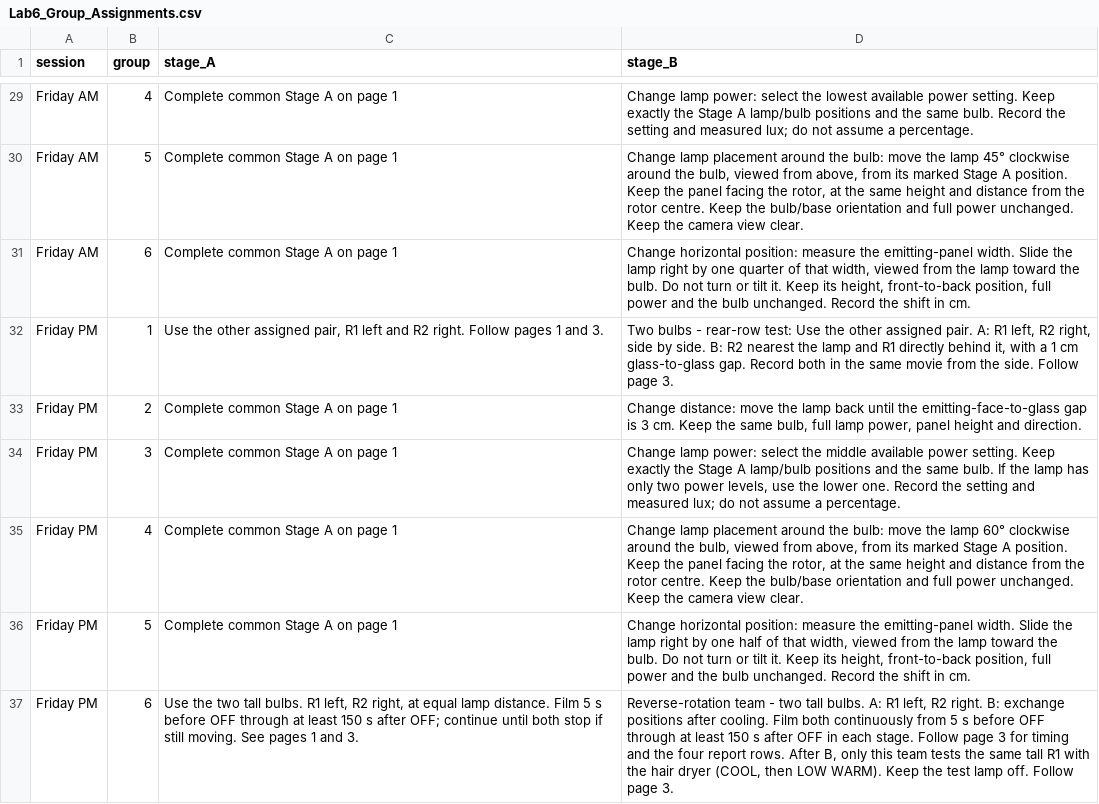
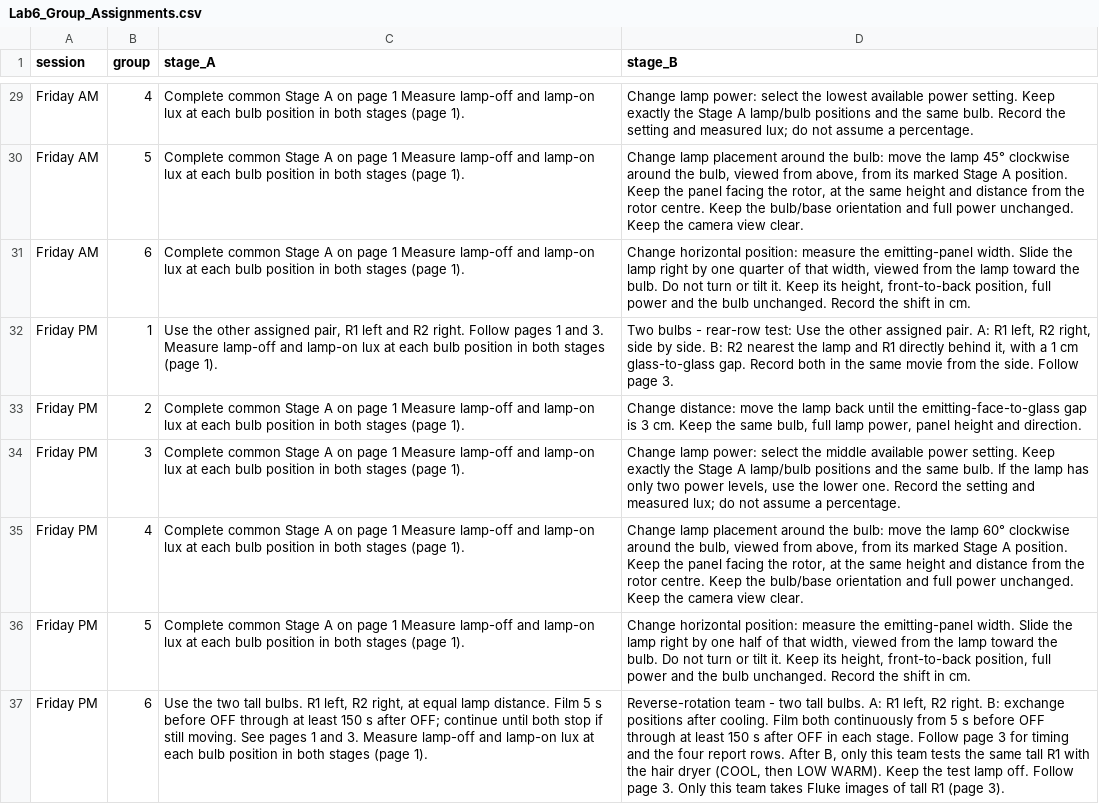
Before and after one commit to Ehsan-Roohi/MIE402-Lab, a CSV file: site/docs/Lab6_Group_Assignments.csv, drawn as a sheet; only a part is shown, gaps mark what is left out; the diff covers the shown part only; the diff names each change by its address in the sheet, - before the commit and + after, or states it on an @@ line.

Commit message:
Add LT40 measurements and assign tall-bulb thermography in Lab 6

```diff
--- a/site/docs/Lab6_Group_Assignments.csv
+++ b/site/docs/Lab6_Group_Assignments.csv
-C29:C31 (stage_A): …page 1
+C29:C31 (stage_A): …page 1 Measure lamp-off and lamp-on lux at each bulb position in both stages (page 1).
-C32 (stage_A): …and 3.
+C32 (stage_A): …and 3. Measure lamp-off and lamp-on lux at each bulb position in both stages (page 1).
-C33:C36 (stage_A): …page 1
+C33:C36 (stage_A): …page 1 Measure lamp-off and lamp-on lux at each bulb position in both stages (page 1).
-C37 (stage_A): …and 3.
+C37 (stage_A): …and 3. Measure lamp-off and lamp-on lux at each bulb position in both stages (page 1).
-D37 (stage_B): …page 3.
+D37 (stage_B): …page 3. Only this team takes Fluke images of tall R1 (page 3).
```
Also changed, not shown: 32 edited cells elsewhere in this file, site/docs/Lab6_Comparison_Log.csv, site/docs/MIE402_Lab6_Run_Log.csv, 6 other files.
